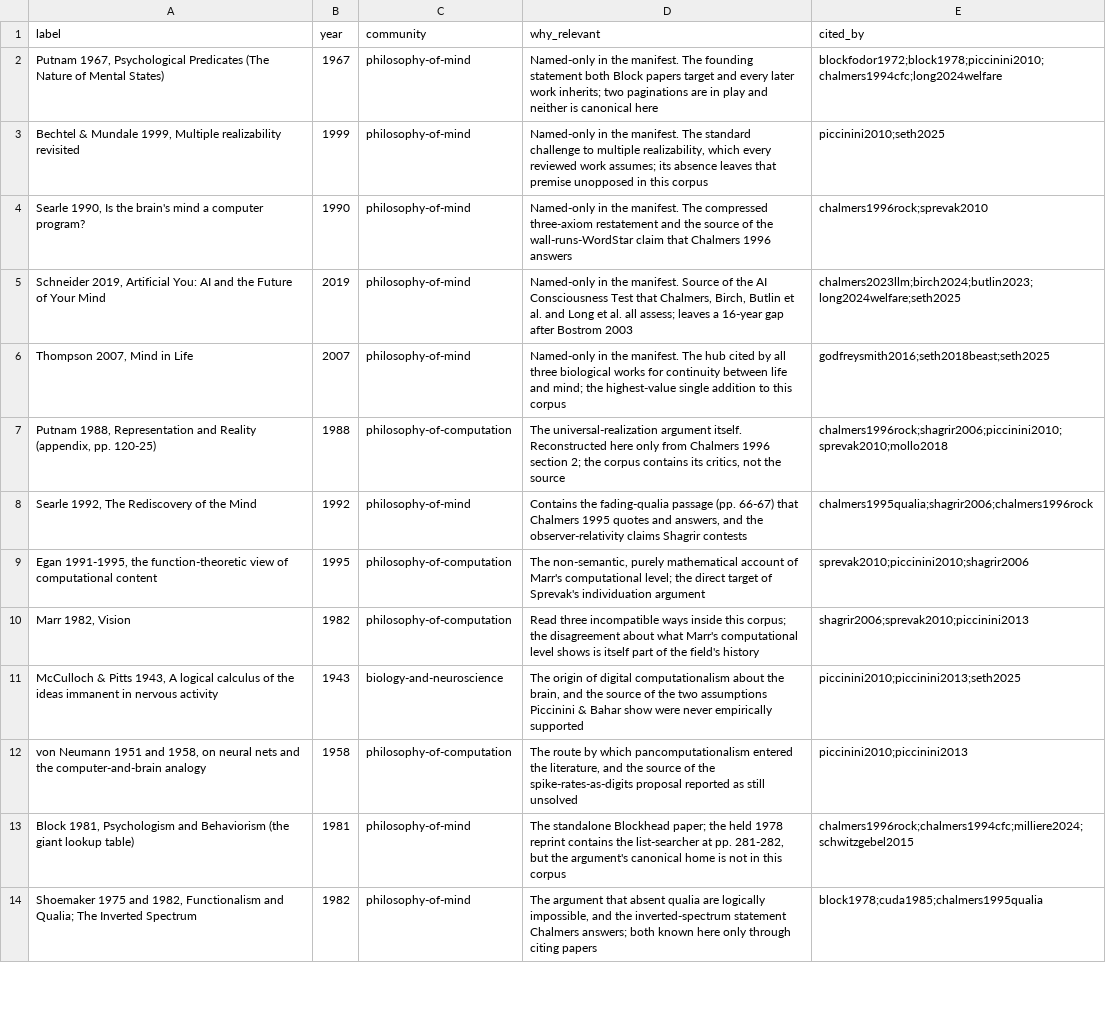
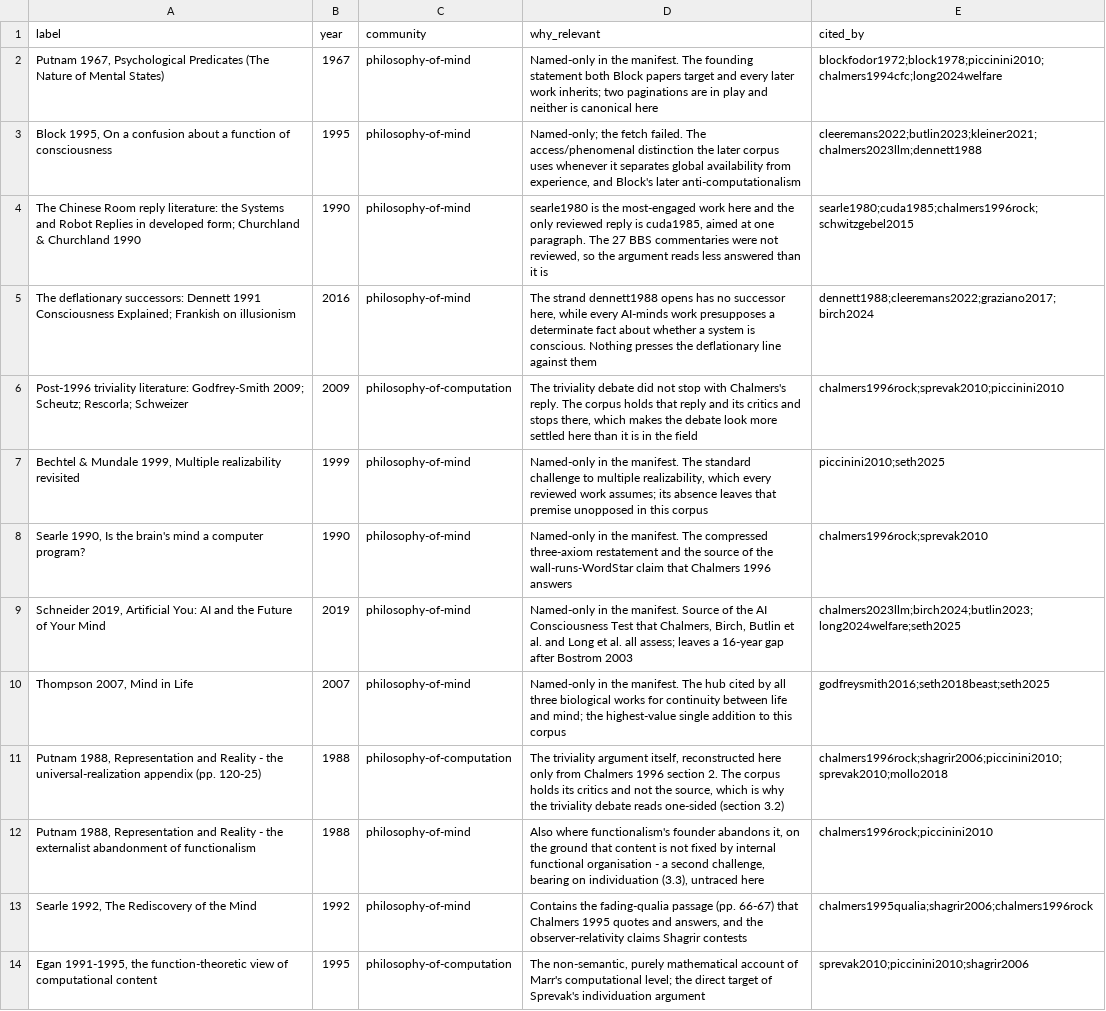
Before and after one commit to Sungwoo-Lee/EPISODE, a CSV file: docs/project/references/computational_functionalism/field_history_data/not_held.csv, drawn as a sheet; only a part is shown; the shorter side is filled out with more unchanged rows.

```diff
--- a/docs/project/references/computational_functionalism/field_history_data/not_held.csv
+++ b/docs/project/references/computational_functionalism/field_history_data/not_held.csv
@@ -2,2 +2,6 @@ label,year,community,why_relevant,cited_by
 "Putnam 1967, Psychological Predicates (The Nature of Mental States)",1967,philosophy-of-mind,Named-only in the manifest. The founding statement both Block papers target and every later work inherits; two paginations are in play and neither is canonical here,blockfodor1972;block1978;piccinini2010;chalmers1994cfc;long2024welfare
+"Block 1995, On a confusion about a function of consciousness",1995,philosophy-of-mind,"Named-only; the fetch failed. The access/phenomenal distinction the later corpus uses whenever it separates global availability from experience, and Block's later anti-computationalism",cleeremans2022;butlin2023;kleiner2021;chalmers2023llm;dennett1988
+The Chinese Room reply literature: the Systems and Robot Replies in developed form; Churchland & Churchland 1990,1990,philosophy-of-mind,"searle1980 is the most-engaged work here and the only reviewed reply is cuda1985, aimed at one paragraph. The 27 BBS commentaries were not reviewed, so the argument reads less answered than it is",searle1980;cuda1985;chalmers1996rock;schwitzgebel2015
+The deflationary successors: Dennett 1991 Consciousness Explained; Frankish on illusionism,2016,philosophy-of-mind,"The strand dennett1988 opens has no successor here, while every AI-minds work presupposes a determinate fact about whether a system is conscious. Nothing presses the deflationary line against them",dennett1988;cleeremans2022;graziano2017;birch2024
+Post-1996 triviality literature: Godfrey-Smith 2009; Scheutz; Rescorla; Schweizer,2009,philosophy-of-computation,"The triviality debate did not stop with Chalmers's reply. The corpus holds that reply and its critics and stops there, which makes the debate look more settled here than it is in the field",chalmers1996rock;sprevak2010;piccinini2010
 "Bechtel & Mundale 1999, Multiple realizability revisited",1999,philosophy-of-mind,"Named-only in the manifest. The standard challenge to multiple realizability, which every reviewed work assumes; its absence leaves that premise unopposed in this corpus",piccinini2010;seth2025
@@ -6,3 +10,4 @@ label,year,community,why_relevant,cited_by
 "Thompson 2007, Mind in Life",2007,philosophy-of-mind,Named-only in the manifest. The hub cited by all three biological works for continuity between life and mind; the highest-value single addition to this corpus,godfreysmith2016;seth2018beast;seth2025
-"Putnam 1988, Representation and Reality (appendix, pp. 120-25)",1988,philosophy-of-computation,"The universal-realization argument itself. Reconstructed here only from Chalmers 1996 section 2; the corpus contains its critics, not the source",chalmers1996rock;shagrir2006;piccinini2010;sprevak2010;mollo2018
+"Putnam 1988, Representation and Reality - the universal-realization appendix (pp. 120-25)",1988,philosophy-of-computation,"The triviality argument itself, reconstructed here only from Chalmers 1996 section 2. The corpus holds its critics and not the source, which is why the triviality debate reads one-sided (section 3.2)",chalmers1996rock;shagrir2006;piccinini2010;sprevak2010;mollo2018
+"Putnam 1988, Representation and Reality - the externalist abandonment of functionalism",1988,philosophy-of-mind,"Also where functionalism's founder abandons it, on the ground that content is not fixed by internal functional organisation - a second challenge, bearing on individuation (3.3), untraced here",chalmers1996rock;piccinini2010
 "Searle 1992, The Rediscovery of the Mind",1992,philosophy-of-mind,"Contains the fading-qualia passage (pp. 66-67) that Chalmers 1995 quotes and answers, and the observer-relativity claims Shagrir contests",chalmers1995qualia;shagrir2006;chalmers1996rock
```
Also changed, not shown: docs/project/references/computational_functionalism/field_history_data/corrections.csv, docs/project/references/computational_functionalism/field_history_data/debates.csv, 6 other files.
